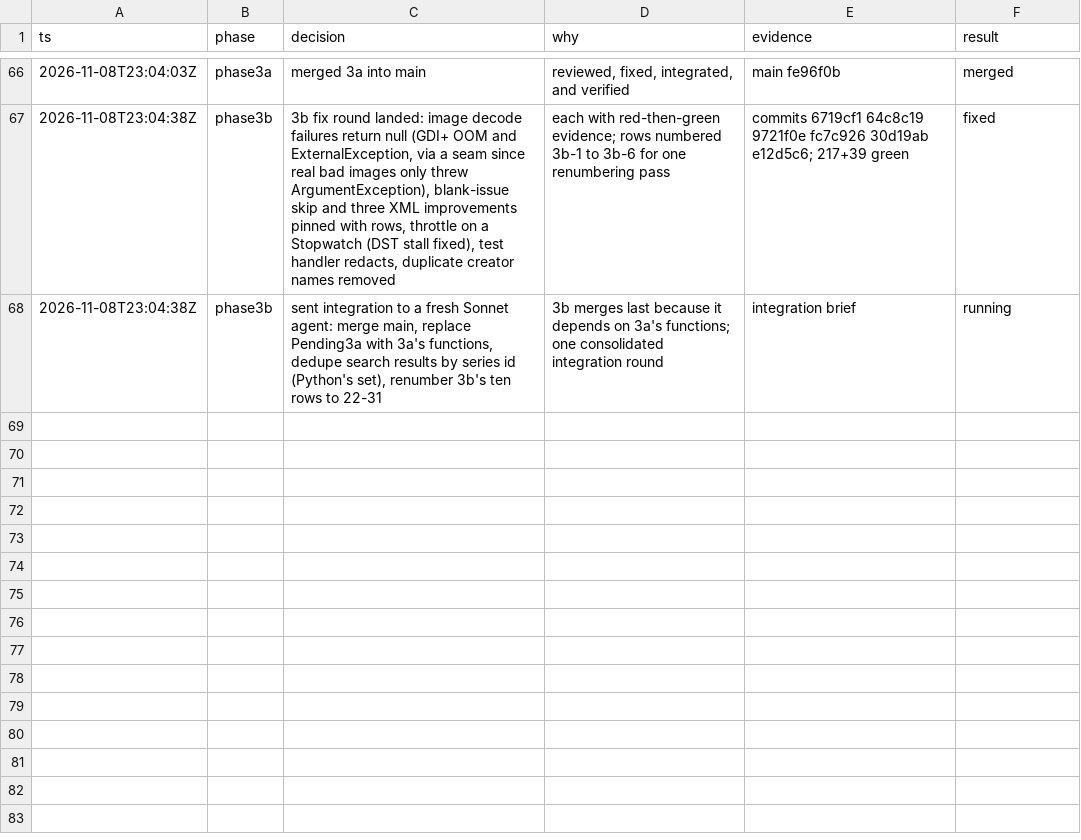
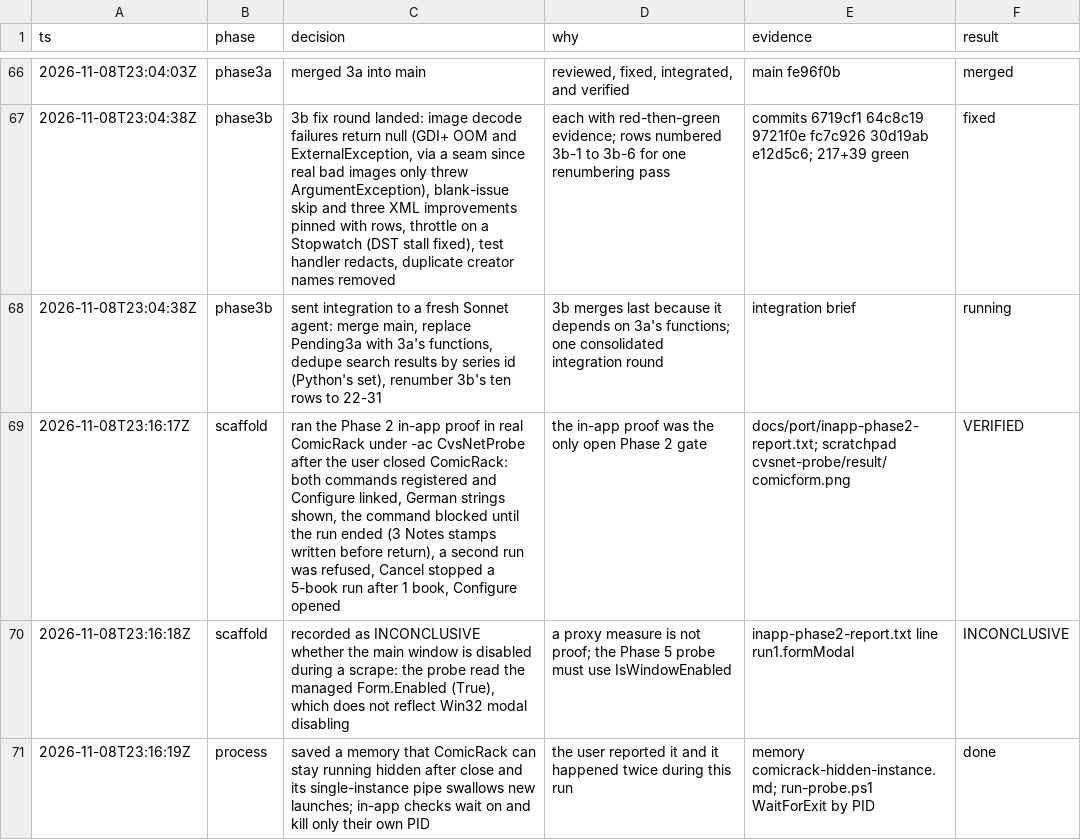
Before and after one commit to WizardsAreNeverLate/ComicApiPluginForComicRack, a TSV file: .audit/cvs-port.tsv, drawn as a sheet; only a part is shown, gaps mark what is left out.

Commit message:
docs: record the Phase 2 in-app proof
Run inside ComicRack (feat/dotnet-plugins build) under an isolated
config: commands registered with Configure linked, German strings, the
command blocks until the run ends, a second run is refused, and Cancel
stops a run early. Whether the main window is disabled during a scrape
is still unproven; the probe read Form.Enabled, which does not reflect
modal disabling.

```diff
--- a/.audit/cvs-port.tsv
+++ b/.audit/cvs-port.tsv
@@ -68 +68,4 @@ ts	phase	decision	why	evidence	result
 2026-11-08T23:04:38Z	phase3b	sent integration to a fresh Sonnet agent: merge main, replace Pending3a with 3a's functions, dedupe search results by series id (Python's set), renumber 3b's ten rows to 22-31	3b merges last because it depends on 3a's functions; one consolidated integration round	integration brief	running
+2026-11-08T23:16:17Z	scaffold	ran the Phase 2 in-app proof in real ComicRack under -ac CvsNetProbe after the user closed ComicRack: both commands registered and Configure linked, German strings shown, the command blocked until the run ended (3 Notes stamps written before return), a second run was refused, Cancel stopped a 5-book run after 1 book, Configure opened	the in-app proof was the only open Phase 2 gate	docs/port/inapp-phase2-report.txt; scratchpad cvsnet-probe/result/comicform.png	VERIFIED
+2026-11-08T23:16:18Z	scaffold	recorded as INCONCLUSIVE whether the main window is disabled during a scrape: the probe read the managed Form.Enabled (True), which does not reflect Win32 modal disabling	a proxy measure is not proof; the Phase 5 probe must use IsWindowEnabled	inapp-phase2-report.txt line run1.formModal	INCONCLUSIVE
+2026-11-08T23:16:19Z	process	saved a memory that ComicRack can stay running hidden after close and its single-instance pipe swallows new launches; in-app checks wait on and kill only their own PID	the user reported it and it happened twice during this run	memory comicrack-hidden-instance.md; run-probe.ps1 WaitForExit by PID	done
```
Also changed, not shown: 1 other file.
